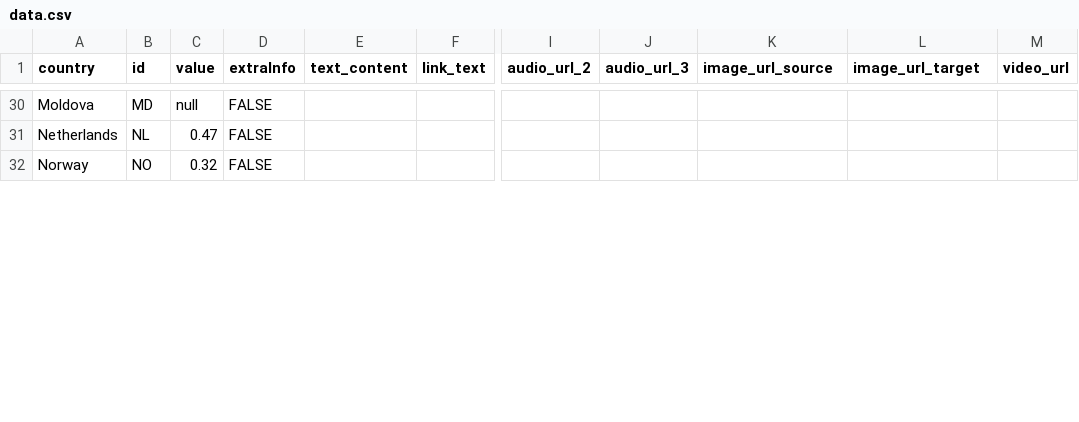
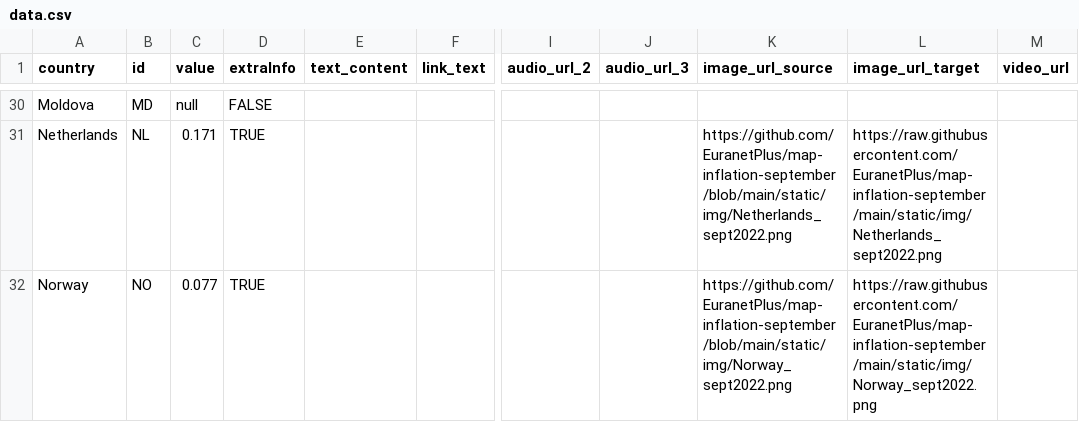
Before and after one commit to EuranetPlus/map-inflation-september, a CSV file: static/data/thematic/data.csv, drawn as a sheet; only a part is shown, gaps mark what is left out; the diff covers the shown part only; the diff names each change by its address in the sheet, - before the commit and + after, or states it on an @@ line.

```diff
--- a/static/data/thematic/data.csv
+++ b/static/data/thematic/data.csv
-C31 (value): 0.47
+C31 (value): 0.171
-D31:D32 (extraInfo): FALSE
+D31:D32 (extraInfo): TRUE
-K31 (image_url_source): (empty)
+K31 (image_url_source): https://github.com/EuranetPlus/map-inflation-september/blob/main/static/img/Netherlands_sept2022.png
-L31 (image_url_target): (empty)
+L31 (image_url_target): https://raw.githubusercontent.com/EuranetPlus/map-inflation-september/main/static/img/Netherlands_sept2022.png
-C32 (value): 0.32
+C32 (value): 0.077
-K32 (image_url_source): (empty)
+K32 (image_url_source): https://github.com/EuranetPlus/map-inflation-september/blob/main/static/img/Norway_sept2022.png
-L32 (image_url_target): (empty)
+L32 (image_url_target): https://raw.githubusercontent.com/EuranetPlus/map-inflation-september/main/static/img/Norway_sept2022.png
```
Also changed, not shown: 130 edited cells elsewhere in this file.
